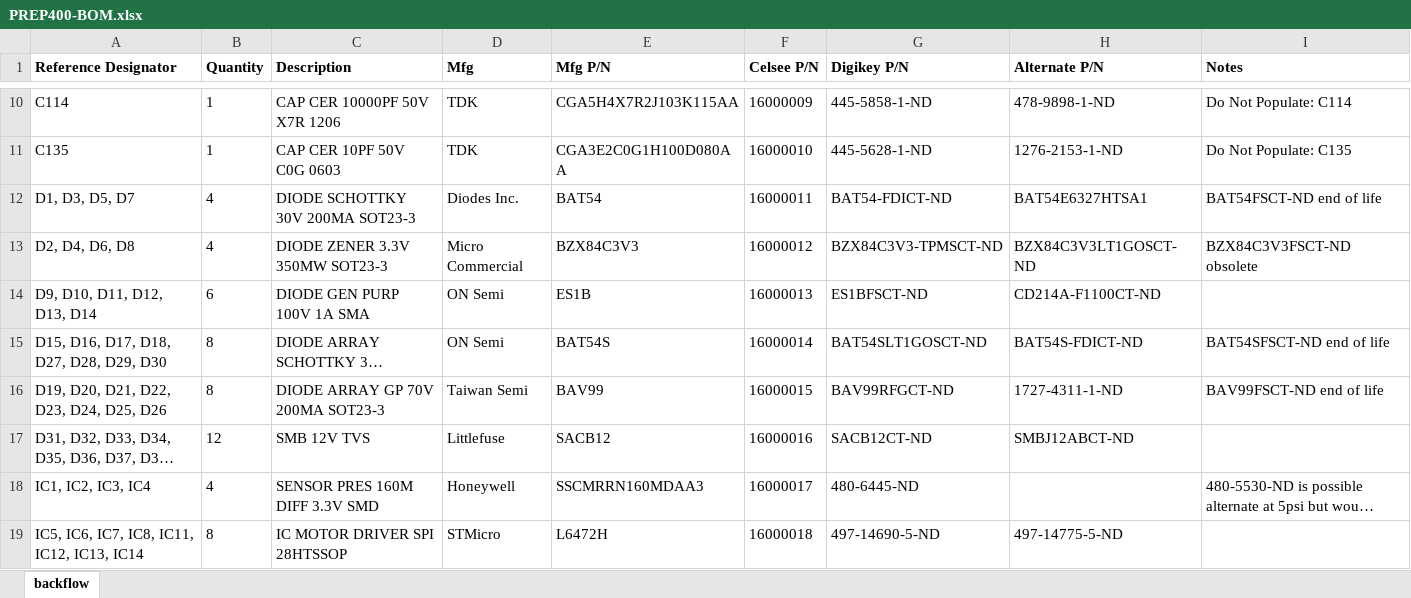
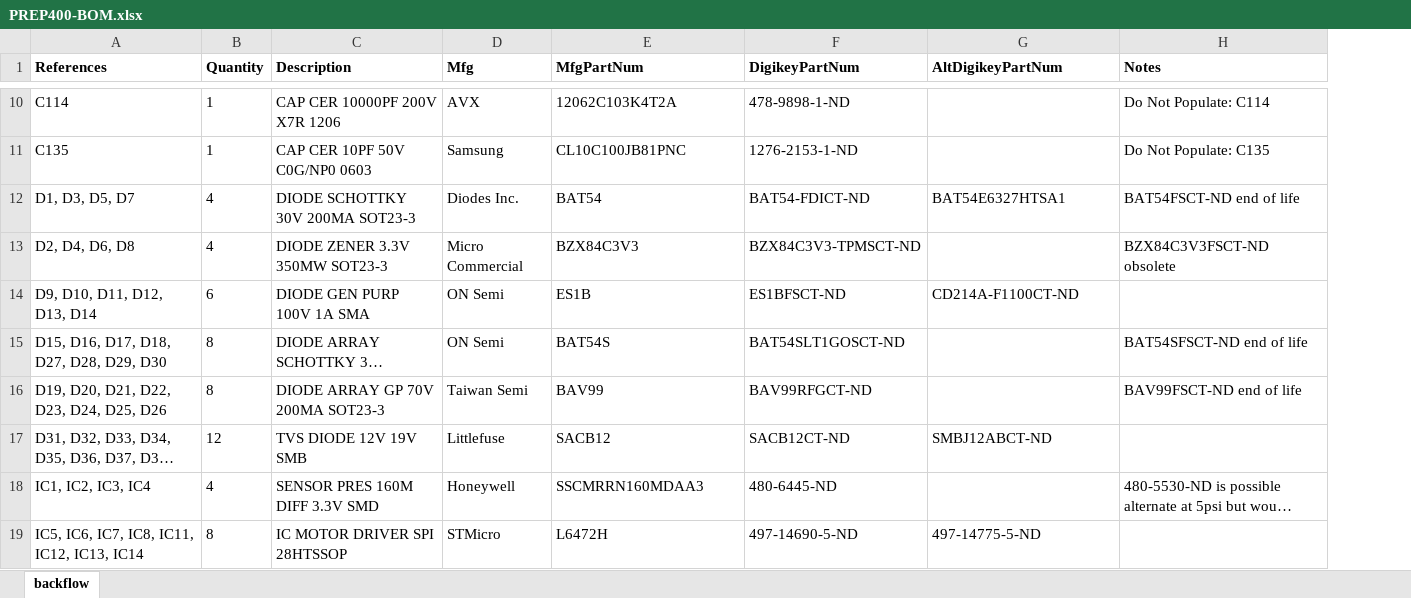
Before and after one commit to DenovoSciences/PCB-PREP400, an Excel workbook: BOM/PREP400-BOM.xlsx, sheet backflow, drawn as a sheet; only a part is shown, gaps mark what is left out; long unchanged cells end in …; values as stored, in another font and other column widths than the file's, no borders; removed rows and columns are numbered as before the commit, all else as after; the diff covers the shown part only; the diff names each change by its address in the sheet, - before the commit and + after, or states it on an @@ line.

```diff
--- a/BOM/PREP400-BOM.xlsx (sheet backflow)
+++ b/BOM/PREP400-BOM.xlsx (sheet backflow)
-column F (Celsee P/N), rows 10-19: 16000009 | 16000010 | 16000011 | 16000012 | 16000013 | 16000014 | 16000015 | 16000016 | 16000017 | 16000018
-A1: Reference Designator
+A1: References
-E1: Mfg P/N
+E1: MfgPartNum
-F1: Digikey P/N
+F1: DigikeyPartNum
-G1: Alternate P/N
+G1: AltDigikeyPartNum
-C10 (Description): CAP CER 10000PF 50V X7R 1206
+C10 (Description): CAP CER 10000PF 200V X7R 1206
-D10 (Mfg): TDK
+D10 (Mfg): AVX
-E10 (MfgPartNum): CGA5H4X7R2J103K115AA
+E10 (MfgPartNum): 12062C103K4T2A
-F10 (DigikeyPartNum): 445-5858-1-ND
+F10 (DigikeyPartNum): 478-9898-1-ND
-G10 (AltDigikeyPartNum): 478-9898-1-ND
+G10 (AltDigikeyPartNum): (empty)
-C11 (Description): CAP CER 10PF 50V C0G 0603
+C11 (Description): CAP CER 10PF 50V C0G/NP0 0603
-D11 (Mfg): TDK
+D11 (Mfg): Samsung
-E11 (MfgPartNum): CGA3E2C0G1H100D080AA
+E11 (MfgPartNum): CL10C100JB81PNC
-F11 (DigikeyPartNum): 445-5628-1-ND
+F11 (DigikeyPartNum): 1276-2153-1-ND
-G11 (AltDigikeyPartNum): 1276-2153-1-ND
+G11 (AltDigikeyPartNum): (empty)
-G13 (AltDigikeyPartNum): BZX84C3V3LT1GOSCT-ND
+G13 (AltDigikeyPartNum): (empty)
-G15 (AltDigikeyPartNum): BAT54S-FDICT-ND
+G15 (AltDigikeyPartNum): (empty)
-G16 (AltDigikeyPartNum): 1727-4311-1-ND
+G16 (AltDigikeyPartNum): (empty)
-C17 (Description): SMB 12V TVS
+C17 (Description): TVS DIODE 12V 19V SMB
```
Also changed, not shown: 47 edited cells elsewhere in this sheet.
